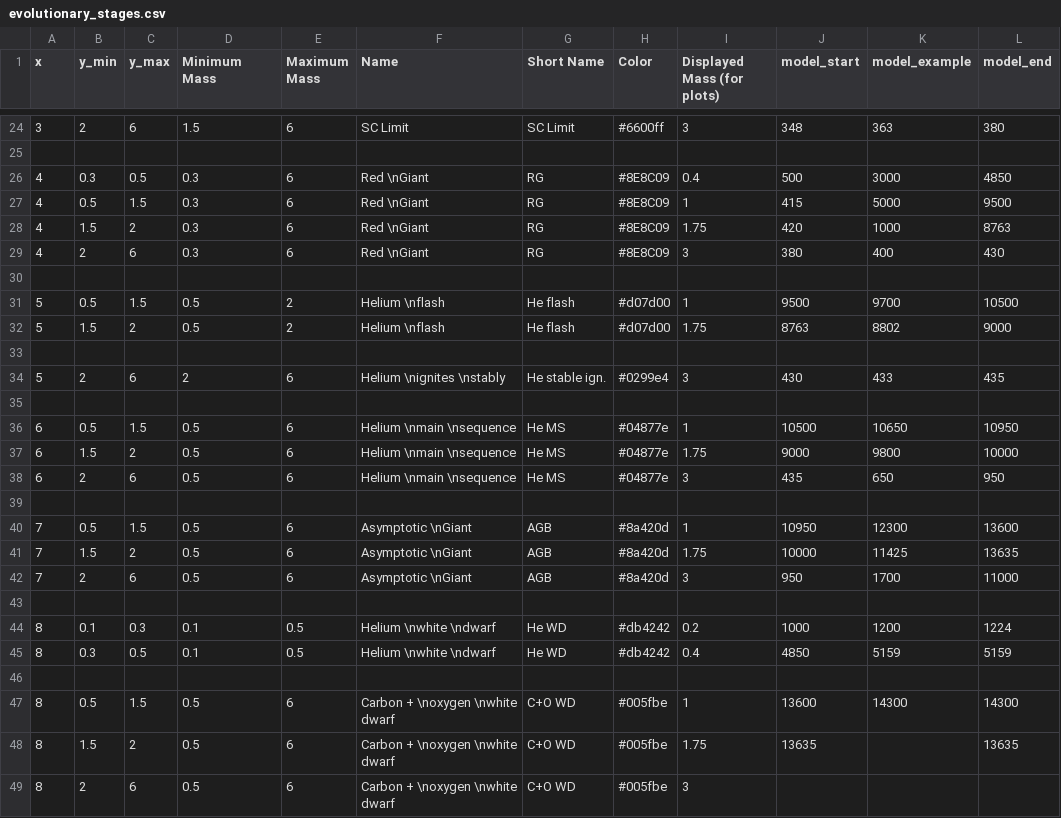
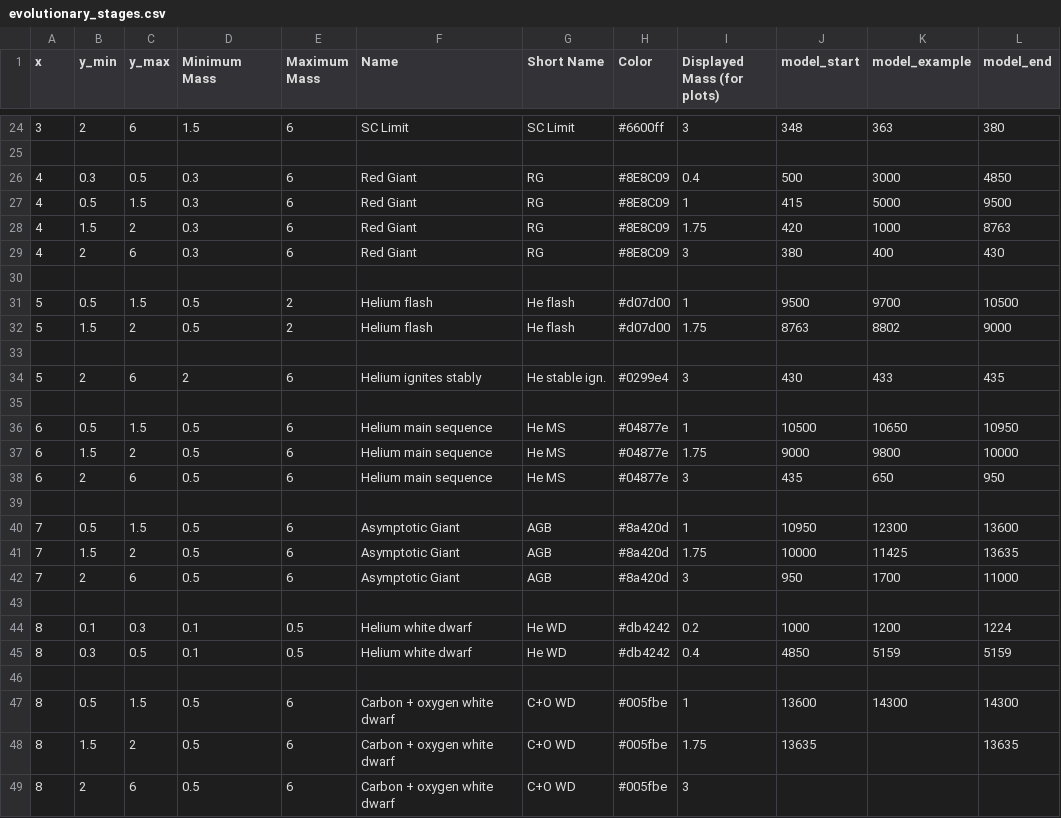
Before and after one commit to johnmomberg/Gayley_Stellar_Evolution_Textbook, a CSV file: src/data/stars/evolutionary_stages.csv, drawn as a sheet; only a part is shown, gaps mark what is left out; the diff covers the shown part only; the diff names each change by its address in the sheet, - before the commit and + after, or states it on an @@ line.

```diff
--- a/src/data/stars/evolutionary_stages.csv
+++ b/src/data/stars/evolutionary_stages.csv
-F26:F29 (Name): Red \nGiant
+F26:F29 (Name): Red Giant
-F31:F32 (Name): Helium \nflash
+F31:F32 (Name): Helium flash
-F34 (Name): Helium \nignites \nstably
+F34 (Name): Helium ignites stably
-F36:F38 (Name): Helium \nmain \nsequence
+F36:F38 (Name): Helium main sequence
-F40:F42 (Name): Asymptotic \nGiant
+F40:F42 (Name): Asymptotic Giant
-F44:F45 (Name): Helium \nwhite \ndwarf
+F44:F45 (Name): Helium white dwarf
-F47:F49 (Name): Carbon + \noxygen \nwhite dwarf
+F47:F49 (Name): Carbon + oxygen white dwarf
```
Also changed, not shown: 13 edited cells elsewhere in this file, 2 other files.
